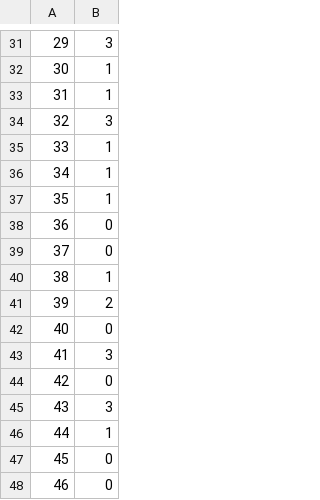
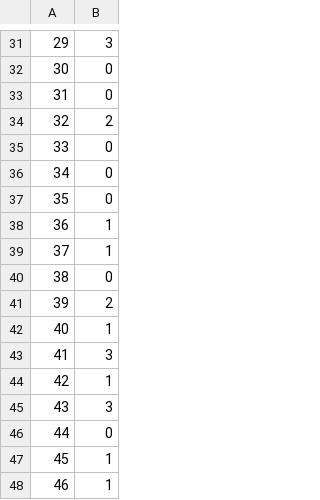
Before and after one commit to faarseer/pred_ps, a CSV file: survey_seg.csv, drawn as a sheet; only a part is shown, gaps mark what is left out; the diff covers the shown part only.

```diff
--- a/survey_seg.csv
+++ b/survey_seg.csv
@@ -31,18 +31,18 @@
 29,3
-30,1
-31,1
-32,3
-33,1
-34,1
-35,1
-36,0
-37,0
-38,1
+30,0
+31,0
+32,2
+33,0
+34,0
+35,0
+36,1
+37,1
+38,0
 39,2
-40,0
+40,1
 41,3
-42,0
+42,1
 43,3
-44,1
-45,0
-46,0
+44,0
+45,1
+46,1
```
Also changed, not shown: 18 edited cells elsewhere in this file, 28 other files.
